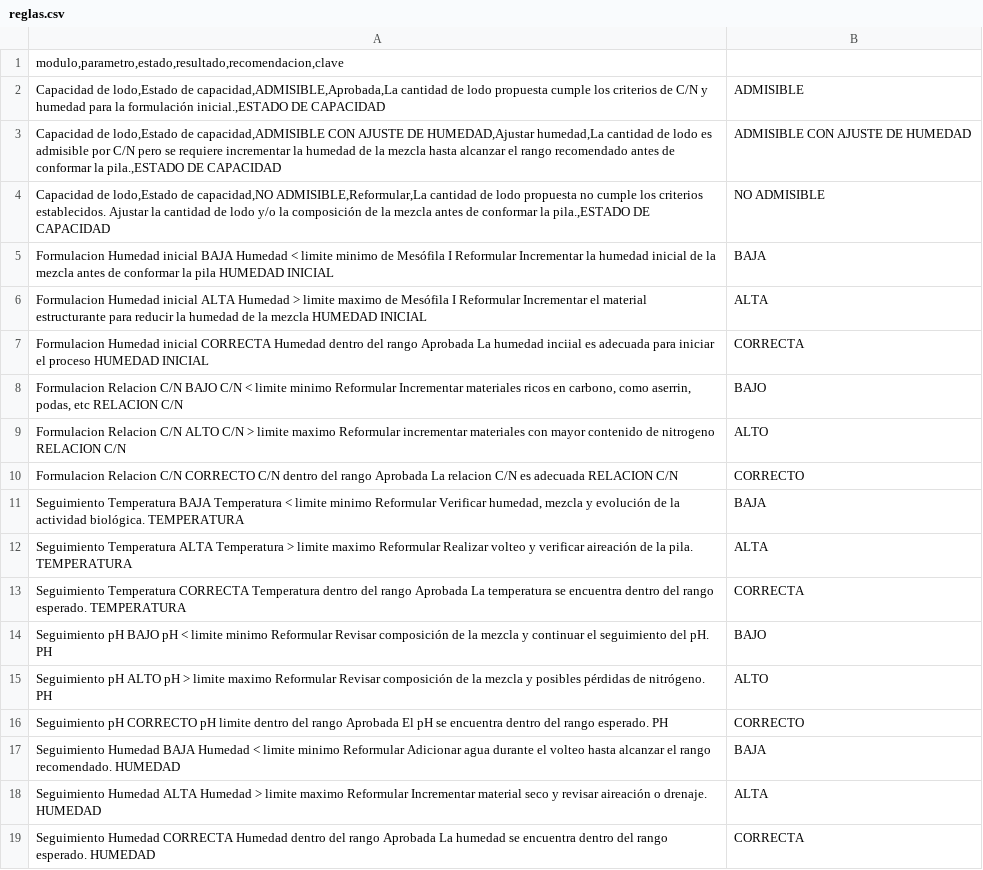
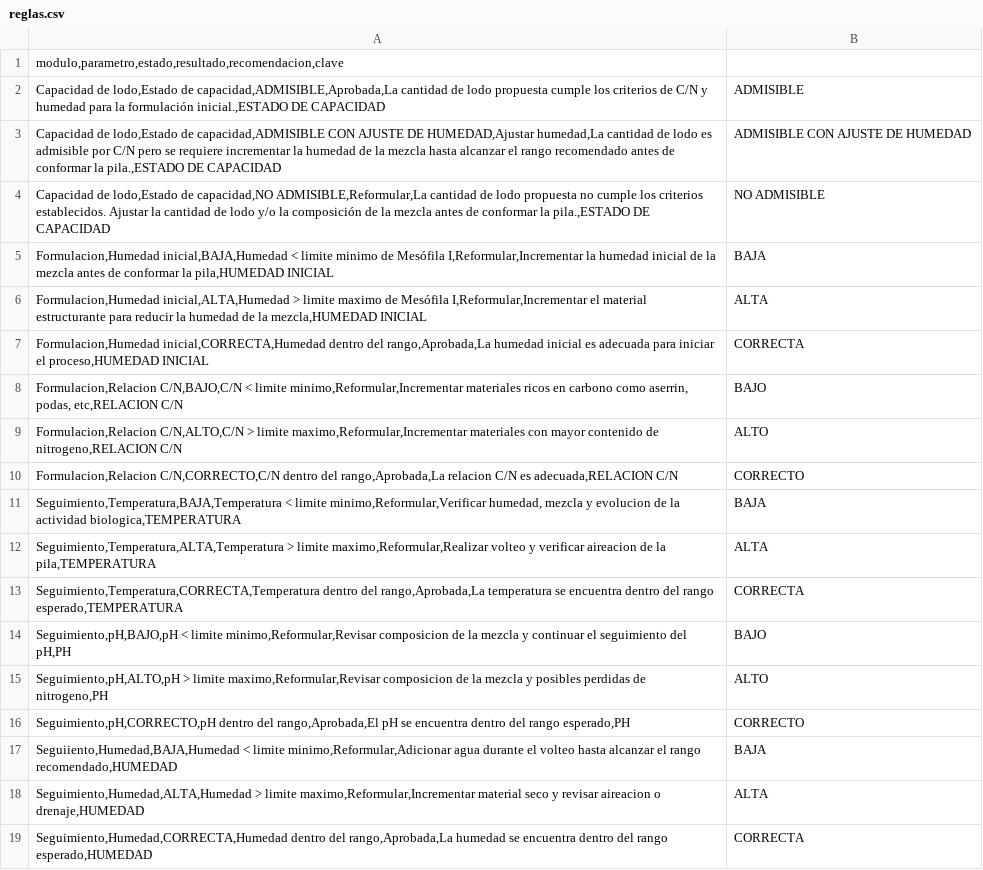
Before and after one commit to Mishellita/Sistema-de-compostaje, a CSV file: reglas.csv, drawn as a sheet.

Commit message:
Update reglas.csv with new entries and corrections

```diff
--- a/reglas.csv
+++ b/reglas.csv
@@ -4,16 +4,16 @@ Capacidad de lodo,Estado de capacidad,ADMISIBLE CON AJUSTE DE HUMEDAD,Ajustar hu
 Capacidad de lodo,Estado de capacidad,NO ADMISIBLE,Reformular,La cantidad de lodo propuesta no cumple los criterios establecidos. Ajustar la cantidad de lodo y/o la composición de la mezcla antes de conformar la pila.,ESTADO DE CAPACIDAD|NO ADMISIBLE
-Formulacion 	Humedad inicial 	BAJA	Humedad < limite minimo de Mesófila I	Reformular 	Incrementar la humedad inicial de la mezcla antes de conformar la pila 	HUMEDAD INICIAL|BAJA
-Formulacion 	Humedad inicial 	ALTA	Humedad > limite maximo de Mesófila I	Reformular 	Incrementar el material estructurante para reducir la humedad de la mezcla 	HUMEDAD INICIAL|ALTA
-Formulacion 	Humedad inicial 	CORRECTA	Humedad dentro del rango 	Aprobada 	La humedad inciial es adecuada para iniciar el proceso 	HUMEDAD INICIAL|CORRECTA
-Formulacion 	Relacion C/N 	BAJO	C/N < limite minimo 	Reformular 	Incrementar materiales ricos en carbono, como aserrin, podas, etc 	RELACION C/N|BAJO
-Formulacion 	Relacion C/N 	ALTO	C/N > limite maximo 	Reformular 	incrementar materiales con mayor contenido de nitrogeno 	RELACION C/N|ALTO
-Formulacion 	Relacion C/N 	CORRECTO	C/N dentro del rango 	Aprobada 	La relacion C/N es adecuada 	RELACION C/N|CORRECTO
-Seguimiento	Temperatura 	BAJA	Temperatura < limite minimo 	Reformular 	Verificar humedad, mezcla y evolución de la actividad biológica.	TEMPERATURA|BAJA
-Seguimiento	Temperatura 	ALTA	Temperatura > limite maximo 	Reformular 	Realizar volteo y verificar aireación de la pila.	TEMPERATURA|ALTA
-Seguimiento	Temperatura 	CORRECTA	Temperatura dentro del rango 	Aprobada 	La temperatura se encuentra dentro del rango esperado.	TEMPERATURA|CORRECTA
-Seguimiento	pH	BAJO	pH < limite minimo 	Reformular 	Revisar composición de la mezcla y continuar el seguimiento del pH.	PH|BAJO
-Seguimiento	pH	ALTO	pH > limite maximo	Reformular 	Revisar composición de la mezcla y posibles pérdidas de nitrógeno.	PH|ALTO
-Seguimiento	pH	CORRECTO	pH  limite dentro del rango 	Aprobada 	El pH se encuentra dentro del rango esperado.	PH|CORRECTO
-Seguimiento	Humedad  	BAJA	Humedad < limite minimo 	Reformular 	Adicionar agua durante el volteo hasta alcanzar el rango recomendado.	HUMEDAD|BAJA
-Seguimiento	Humedad	ALTA	Humedad > limite maximo 	Reformular 	Incrementar material seco y revisar aireación o drenaje.	HUMEDAD|ALTA
-Seguimiento	Humedad	CORRECTA	Humedad dentro del rango 	Aprobada 	La humedad se encuentra dentro del rango esperado.	HUMEDAD|CORRECTA
+Formulacion,Humedad inicial,BAJA,Humedad < limite minimo de Mesófila I,Reformular,Incrementar la humedad inicial de la mezcla antes de conformar la pila,HUMEDAD INICIAL|BAJA
+Formulacion,Humedad inicial,ALTA,Humedad > limite maximo de Mesófila I,Reformular,Incrementar el material estructurante para reducir la humedad de la mezcla,HUMEDAD INICIAL|ALTA
+Formulacion,Humedad inicial,CORRECTA,Humedad dentro del rango,Aprobada,La humedad inicial es adecuada para iniciar el proceso,HUMEDAD INICIAL|CORRECTA
+Formulacion,Relacion C/N,BAJO,C/N < limite minimo,Reformular,Incrementar materiales ricos en carbono como aserrin, podas, etc,RELACION C/N|BAJO
+Formulacion,Relacion C/N,ALTO,C/N > limite maximo,Reformular,Incrementar materiales con mayor contenido de nitrogeno,RELACION C/N|ALTO
+Formulacion,Relacion C/N,CORRECTO,C/N dentro del rango,Aprobada,La relacion C/N es adecuada,RELACION C/N|CORRECTO
+Seguimiento,Temperatura,BAJA,Temperatura < limite minimo,Reformular,Verificar humedad, mezcla y evolucion de la actividad biologica,TEMPERATURA|BAJA
+Seguimiento,Temperatura,ALTA,Temperatura > limite maximo,Reformular,Realizar volteo y verificar aireacion de la pila,TEMPERATURA|ALTA
+Seguimiento,Temperatura,CORRECTA,Temperatura dentro del rango,Aprobada,La temperatura se encuentra dentro del rango esperado,TEMPERATURA|CORRECTA
+Seguimiento,pH,BAJO,pH < limite minimo,Reformular,Revisar composicion de la mezcla y continuar el seguimiento del pH,PH|BAJO
+Seguimiento,pH,ALTO,pH > limite maximo,Reformular,Revisar composicion de la mezcla y posibles perdidas de nitrogeno,PH|ALTO
+Seguimiento,pH,CORRECTO,pH dentro del rango,Aprobada,El pH se encuentra dentro del rango esperado,PH|CORRECTO
+Seguiiento,Humedad,BAJA,Humedad < limite minimo,Reformular,Adicionar agua durante el volteo hasta alcanzar el rango recomendado,HUMEDAD|BAJA
+Seguimiento,Humedad,ALTA,Humedad > limite maximo,Reformular,Incrementar material seco y revisar aireacion o drenaje,HUMEDAD|ALTA
+Seguimiento,Humedad,CORRECTA,Humedad dentro del rango,Aprobada,La humedad se encuentra dentro del rango esperado,HUMEDAD|CORRECTA
```
